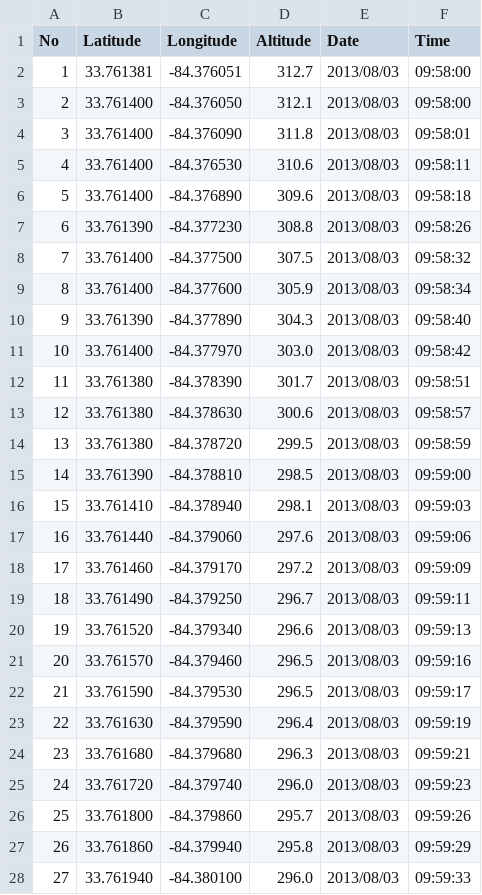
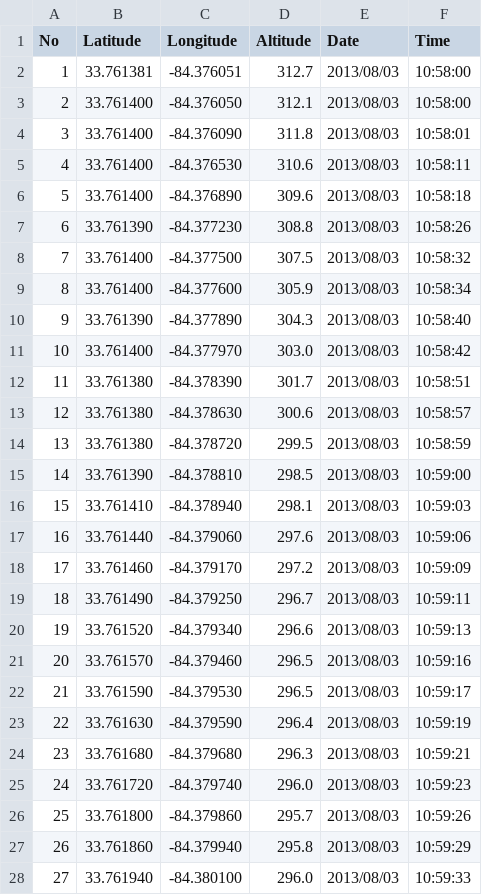
Before and after one commit to mapsandapps/tracking-app, a CSV file: Imported Files/RK_gpx _2013-08-03_1458.csv, drawn as a sheet; only a part is shown; the diff covers the shown part only.

```diff
--- a/Imported Files/RK_gpx _2013-08-03_1458.csv
+++ b/Imported Files/RK_gpx _2013-08-03_1458.csv
@@ -1,28 +1,28 @@
 No,Latitude,Longitude,Altitude,Date,Time
-1,33.761381,-84.376051,312.7,2013/08/03,09:58:00
-2,33.761400,-84.376050,312.1,2013/08/03,09:58:00
-3,33.761400,-84.376090,311.8,2013/08/03,09:58:01
-4,33.761400,-84.376530,310.6,2013/08/03,09:58:11
-5,33.761400,-84.376890,309.6,2013/08/03,09:58:18
-6,33.761390,-84.377230,308.8,2013/08/03,09:58:26
-7,33.761400,-84.377500,307.5,2013/08/03,09:58:32
-8,33.761400,-84.377600,305.9,2013/08/03,09:58:34
-9,33.761390,-84.377890,304.3,2013/08/03,09:58:40
-10,33.761400,-84.377970,303.0,2013/08/03,09:58:42
-11,33.761380,-84.378390,301.7,2013/08/03,09:58:51
-12,33.761380,-84.378630,300.6,2013/08/03,09:58:57
-13,33.761380,-84.378720,299.5,2013/08/03,09:58:59
-14,33.761390,-84.378810,298.5,2013/08/03,09:59:00
-15,33.761410,-84.378940,298.1,2013/08/03,09:59:03
-16,33.761440,-84.379060,297.6,2013/08/03,09:59:06
-17,33.761460,-84.379170,297.2,2013/08/03,09:59:09
-18,33.761490,-84.379250,296.7,2013/08/03,09:59:11
-19,33.761520,-84.379340,296.6,2013/08/03,09:59:13
-20,33.761570,-84.379460,296.5,2013/08/03,09:59:16
-21,33.761590,-84.379530,296.5,2013/08/03,09:59:17
-22,33.761630,-84.379590,296.4,2013/08/03,09:59:19
-23,33.761680,-84.379680,296.3,2013/08/03,09:59:21
-24,33.761720,-84.379740,296.0,2013/08/03,09:59:23
-25,33.761800,-84.379860,295.7,2013/08/03,09:59:26
-26,33.761860,-84.379940,295.8,2013/08/03,09:59:29
-27,33.761940,-84.380100,296.0,2013/08/03,09:59:33
+1,33.761381,-84.376051,312.7,2013/08/03,10:58:00
+2,33.761400,-84.376050,312.1,2013/08/03,10:58:00
+3,33.761400,-84.376090,311.8,2013/08/03,10:58:01
+4,33.761400,-84.376530,310.6,2013/08/03,10:58:11
+5,33.761400,-84.376890,309.6,2013/08/03,10:58:18
+6,33.761390,-84.377230,308.8,2013/08/03,10:58:26
+7,33.761400,-84.377500,307.5,2013/08/03,10:58:32
+8,33.761400,-84.377600,305.9,2013/08/03,10:58:34
+9,33.761390,-84.377890,304.3,2013/08/03,10:58:40
+10,33.761400,-84.377970,303.0,2013/08/03,10:58:42
+11,33.761380,-84.378390,301.7,2013/08/03,10:58:51
+12,33.761380,-84.378630,300.6,2013/08/03,10:58:57
+13,33.761380,-84.378720,299.5,2013/08/03,10:58:59
+14,33.761390,-84.378810,298.5,2013/08/03,10:59:00
+15,33.761410,-84.378940,298.1,2013/08/03,10:59:03
+16,33.761440,-84.379060,297.6,2013/08/03,10:59:06
+17,33.761460,-84.379170,297.2,2013/08/03,10:59:09
+18,33.761490,-84.379250,296.7,2013/08/03,10:59:11
+19,33.761520,-84.379340,296.6,2013/08/03,10:59:13
+20,33.761570,-84.379460,296.5,2013/08/03,10:59:16
+21,33.761590,-84.379530,296.5,2013/08/03,10:59:17
+22,33.761630,-84.379590,296.4,2013/08/03,10:59:19
+23,33.761680,-84.379680,296.3,2013/08/03,10:59:21
+24,33.761720,-84.379740,296.0,2013/08/03,10:59:23
+25,33.761800,-84.379860,295.7,2013/08/03,10:59:26
+26,33.761860,-84.379940,295.8,2013/08/03,10:59:29
+27,33.761940,-84.380100,296.0,2013/08/03,10:59:33
```
Also changed, not shown: 105 edited cells elsewhere in this file, Imported Files/RK_gpx _2013-08-02_1946.csv, Imported Files/RK_gpx _2013-08-02_2241.csv, 27 other files.
